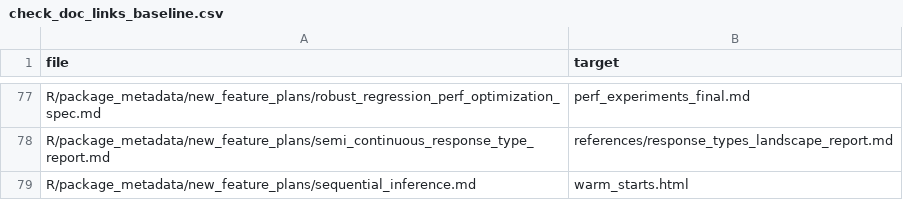
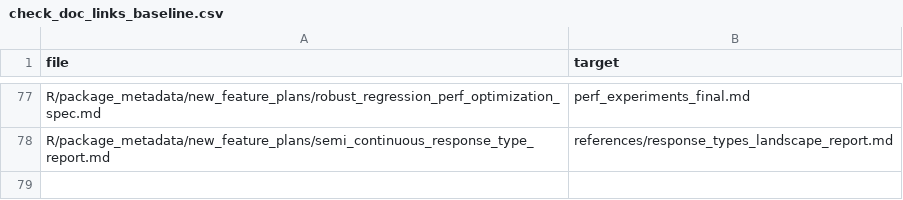
Before and after one commit to kapelner/EDI, a CSV file: scripts/check_doc_links_baseline.csv, drawn as a sheet; only a part is shown, gaps mark what is left out.

```diff
--- a/scripts/check_doc_links_baseline.csv
+++ b/scripts/check_doc_links_baseline.csv
@@ -78,2 +78 @@ R/package_metadata/new_feature_plans/robust_regression_perf_optimization_spec.md
 R/package_metadata/new_feature_plans/semi_continuous_response_type_report.md	references/response_types_landscape_report.md
-R/package_metadata/new_feature_plans/sequential_inference.md	warm_starts.html
```
Also changed, not shown: R/package_tests/comprehensive_suite_results.csv, R/package_tests/comprehensive_suite_slowest_cases.csv, 16 other files.
